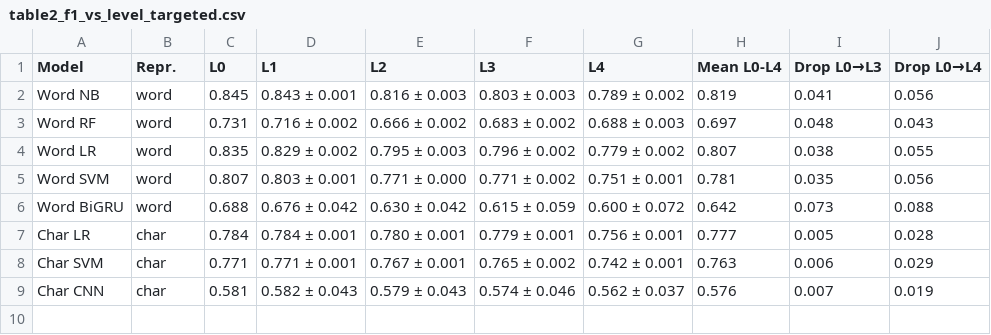
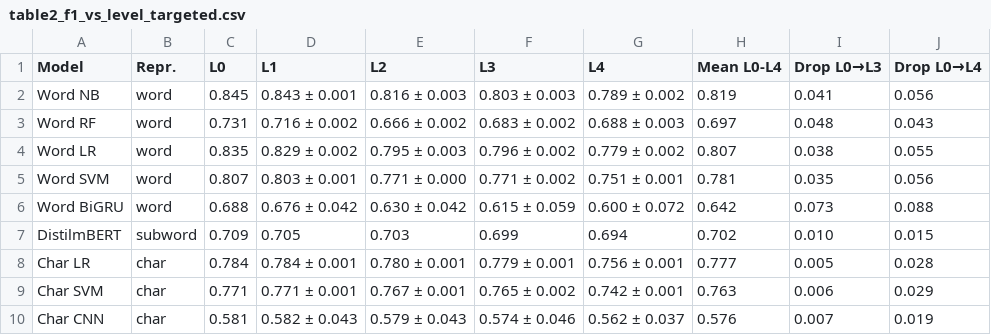
Before and after one commit to shreyans-chowdry/cn, a CSV file: results/tables/table2_f1_vs_level_targeted.csv, drawn as a sheet; the diff names each change by its address in the sheet, - before the commit and + after, or states it on an @@ line.

```diff
--- a/results/tables/table2_f1_vs_level_targeted.csv
+++ b/results/tables/table2_f1_vs_level_targeted.csv
+row 7: DistilmBERT | subword | 0.709 | 0.705 | 0.703 | 0.699 | 0.694 | 0.702 | 0.010 | 0.015
```
Also changed, not shown: results/tables/table1_clean.csv, results/tables/table2_f1_vs_level_uniform.csv, 22 other files.
